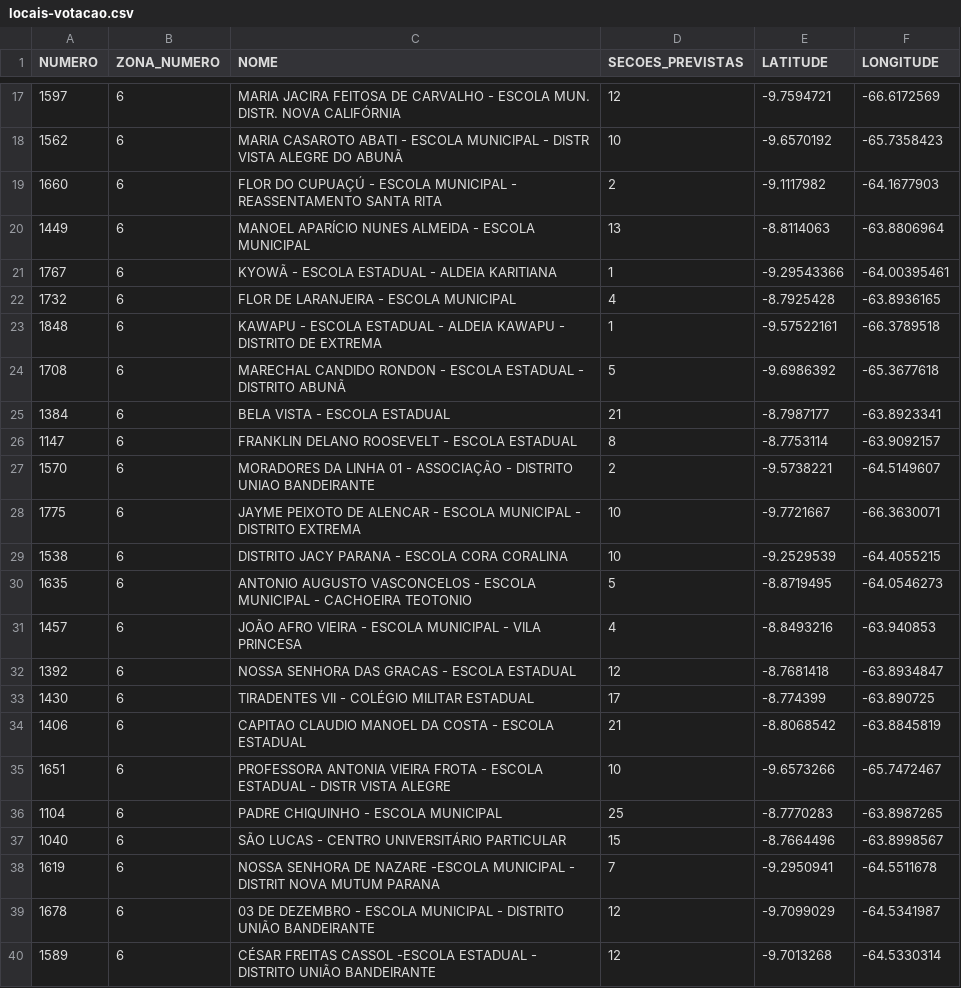
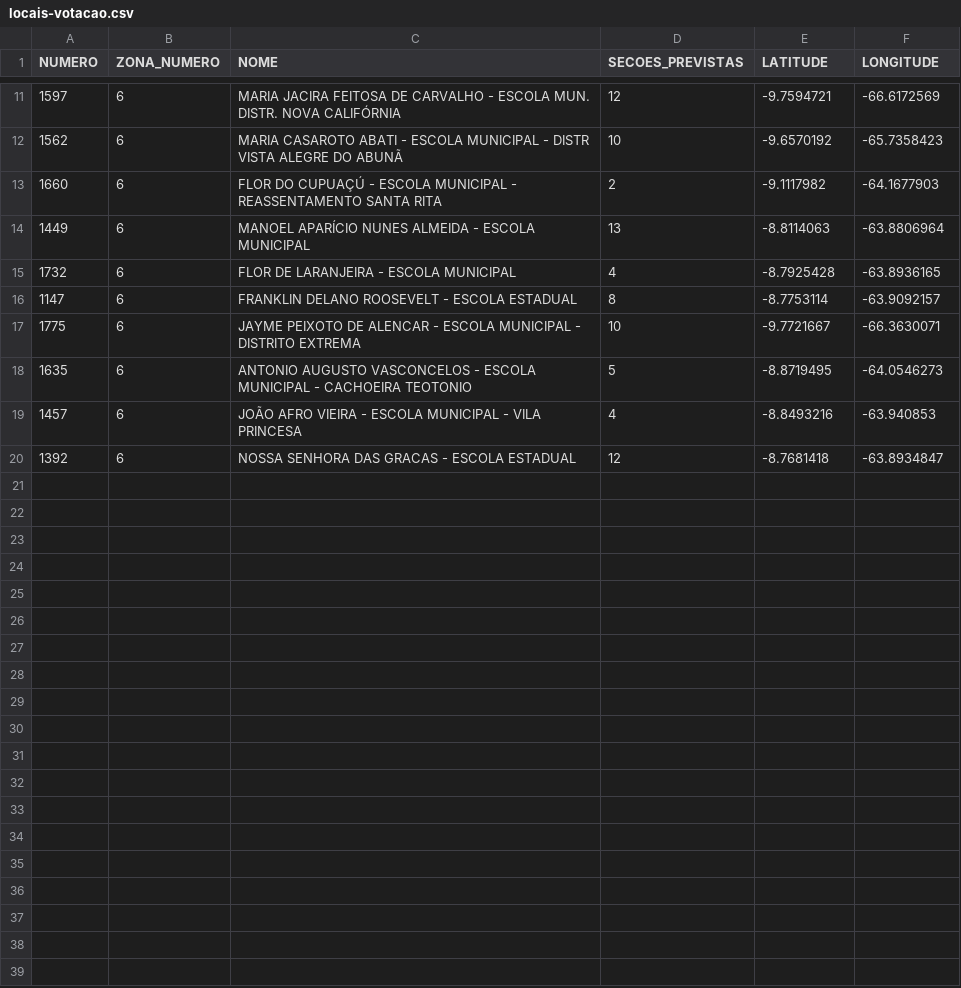
Before and after one commit to ermesonlrd/tech-challenge-fase2, a CSV file: data/locais-votacao.csv, drawn as a sheet; only a part is shown, gaps mark what is left out; the diff covers the shown part only.

Commit message:
fix: Corrige crossover, mantendo todos os locais dos pais sem duplicação.

```diff
--- a/data/locais-votacao.csv
+++ b/data/locais-votacao.csv
@@ -20,11 +14,5 @@
 1449,6,"MANOEL APARÍCIO NUNES ALMEIDA - ESCOLA MUNICIPAL",13,-8.8114063,-63.8806964
-1767,6,"KYOWÃ - ESCOLA ESTADUAL - ALDEIA KARITIANA",1,-9.29543366,-64.00395461
 1732,6,"FLOR DE LARANJEIRA - ESCOLA MUNICIPAL",4,-8.7925428,-63.8936165
-1848,6,"KAWAPU - ESCOLA ESTADUAL - ALDEIA KAWAPU - DISTRITO DE EXTREMA",1,-9.57522161,-66.3789518
-1708,6,"MARECHAL CANDIDO RONDON - ESCOLA ESTADUAL - DISTRITO ABUNÃ",5,-9.6986392,-65.3677618
-1384,6,"BELA VISTA - ESCOLA ESTADUAL",21,-8.7987177,-63.8923341
 1147,6,"FRANKLIN DELANO ROOSEVELT - ESCOLA ESTADUAL",8,-8.7753114,-63.9092157
-1570,6,"MORADORES DA LINHA 01 - ASSOCIAÇÃO - DISTRITO UNIAO BANDEIRANTE",2,-9.5738221,-64.5149607
 1775,6,"JAYME PEIXOTO DE ALENCAR - ESCOLA MUNICIPAL - DISTRITO EXTREMA",10,-9.7721667,-66.3630071
-1538,6,"DISTRITO JACY PARANA - ESCOLA CORA CORALINA",10,-9.2529539,-64.4055215
 1635,6,"ANTONIO AUGUSTO VASCONCELOS - ESCOLA MUNICIPAL - CACHOEIRA TEOTONIO",5,-8.8719495,-64.0546273
@@ -32,9 +20 @@
 1392,6,"NOSSA SENHORA DAS GRACAS - ESCOLA ESTADUAL",12,-8.7681418,-63.8934847
-1430,6,"TIRADENTES VII - COLÉGIO MILITAR ESTADUAL",17,-8.774399,-63.890725
-1406,6,"CAPITAO CLAUDIO MANOEL DA COSTA - ESCOLA ESTADUAL",21,-8.8068542,-63.8845819
-1651,6,"PROFESSORA ANTONIA VIEIRA FROTA - ESCOLA ESTADUAL - DISTR VISTA ALEGRE",10,-9.6573266,-65.7472467
-1104,6,"PADRE CHIQUINHO - ESCOLA MUNICIPAL",25,-8.7770283,-63.8987265
-1040,6,"SÃO LUCAS - CENTRO UNIVERSITÁRIO PARTICULAR",15,-8.7664496,-63.8998567
-1619,6,"NOSSA SENHORA DE NAZARE -ESCOLA MUNICIPAL - DISTRIT NOVA MUTUM PARANA",7,-9.2950941,-64.5511678
-1678,6,"03 DE DEZEMBRO - ESCOLA MUNICIPAL - DISTRITO UNIÃO BANDEIRANTE",12,-9.7099029,-64.5341987
-1589,6,"CÉSAR FREITAS CASSOL -ESCOLA ESTADUAL - DISTRITO UNIÃO BANDEIRANTE",12,-9.7013268,-64.5330314
```
Also changed, not shown: 6 removed rows elsewhere in this file, 2 other files.
